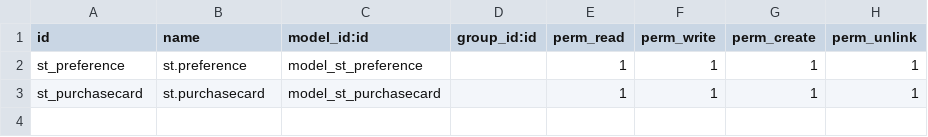
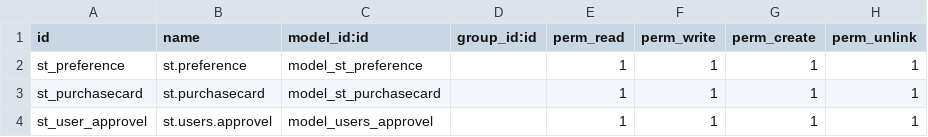
Before and after one commit to Supplies-Terminal/odoo_enhance_st, a CSV file: security/ir.model.access.csv, drawn as a sheet; the diff names each change by its address in the sheet, - before the commit and + after, or states it on an @@ line.

Commit message:
改造user approvel

```diff
--- a/security/ir.model.access.csv
+++ b/security/ir.model.access.csv
+row 4: st_user_approvel | st.users.approvel | model_users_approvel |  | 1 | 1 | 1 | 1
```
Also changed, not shown: 4 other files.
